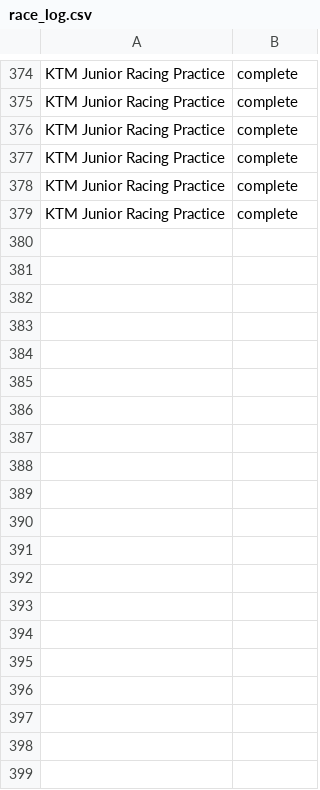
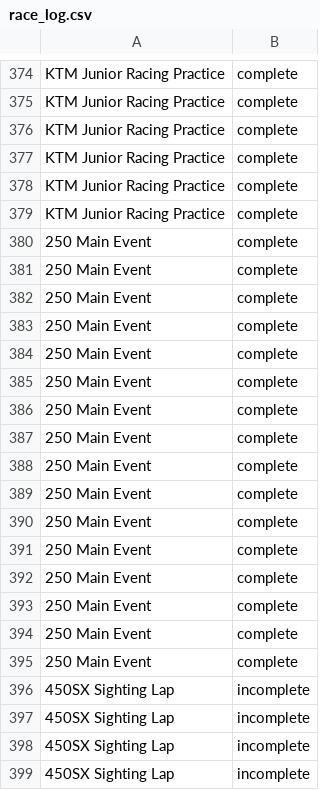
Before and after one commit to markwhat1/motoFantasy, a CSV file: data/race_log.csv, drawn as a sheet; only a part is shown, gaps mark what is left out; the diff covers the shown part only.

Commit message:
Removed timestamp and replaced with iteration value (x)

```diff
--- a/data/race_log.csv
+++ b/data/race_log.csv
@@ -379 +379,21 @@ KTM Junior Racing Practice,complete
 KTM Junior Racing Practice,complete
+250 Main Event,complete
+250 Main Event,complete
+250 Main Event,complete
+250 Main Event,complete
+250 Main Event,complete
+250 Main Event,complete
+250 Main Event,complete
+250 Main Event,complete
+250 Main Event,complete
+250 Main Event,complete
+250 Main Event,complete
+250 Main Event,complete
+250 Main Event,complete
+250 Main Event,complete
+250 Main Event,complete
+250 Main Event,complete
+450SX Sighting Lap,incomplete
+450SX Sighting Lap,incomplete
+450SX Sighting Lap,incomplete
+450SX Sighting Lap,incomplete
```
Also changed, not shown: 70 added rows elsewhere in this file, data/live_timing.csv, 1 other file.
